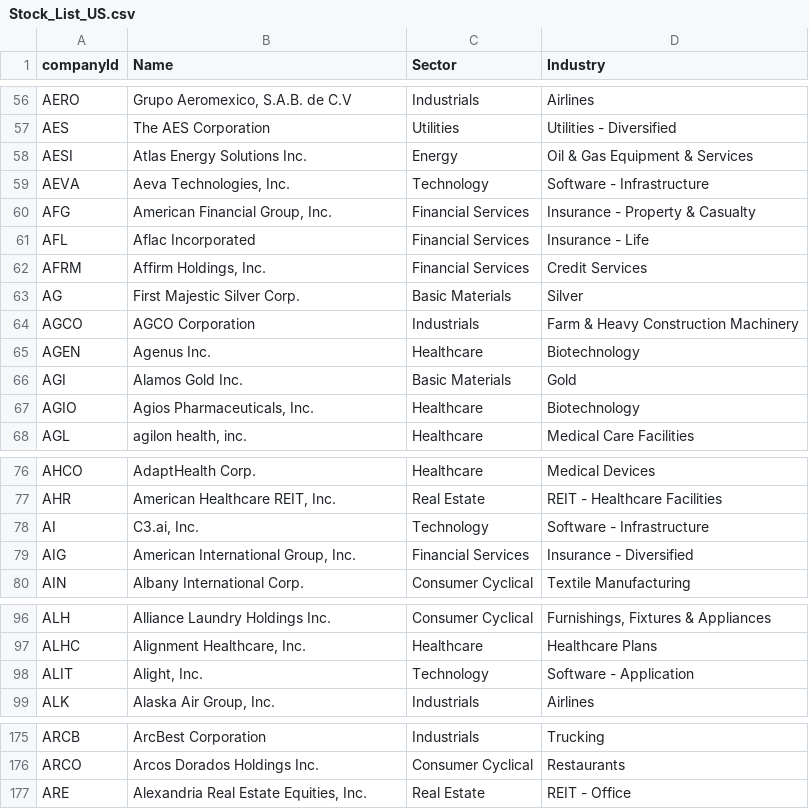
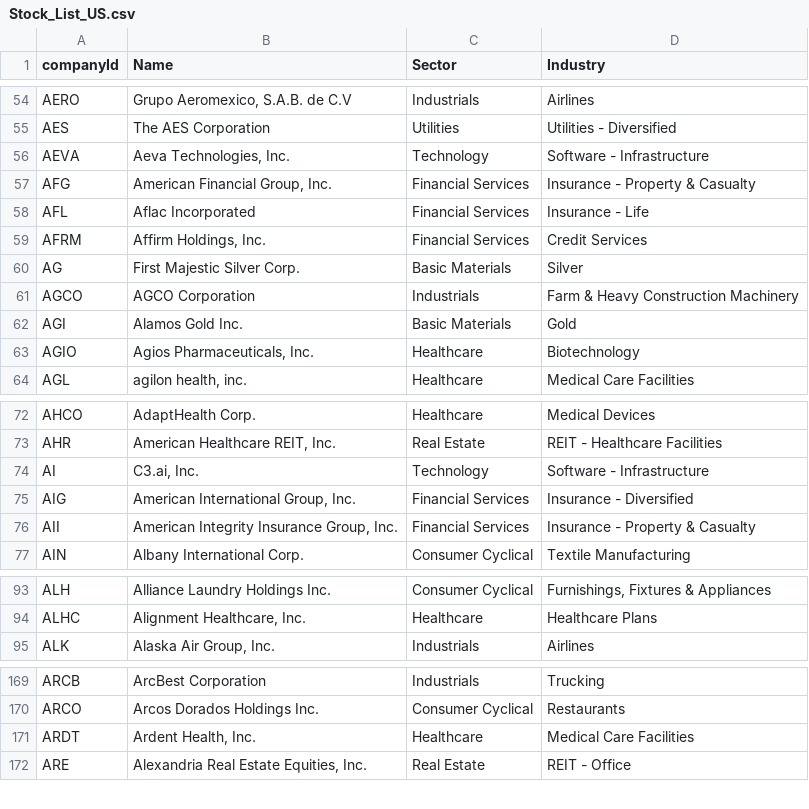
Before and after one commit to hbtipawan/scrn-us, a CSV file: vpci/Stock_List_US.csv, drawn as a sheet; only a part is shown, gaps mark what is left out; the diff covers the shown part only.

```diff
--- a/vpci/Stock_List_US.csv
+++ b/vpci/Stock_List_US.csv
@@ -57,3 +55,2 @@ AERO,"Grupo Aeromexico, S.A.B. de C.V",Industrials,Airlines
 AES,The AES Corporation,Utilities,Utilities - Diversified
-AESI,Atlas Energy Solutions Inc.,Energy,Oil & Gas Equipment & Services
 AEVA,"Aeva Technologies, Inc.",Technology,Software - Infrastructure
@@ -64,3 +61,2 @@ AG,First Majestic Silver Corp.,Basic Materials,Silver
 AGCO,AGCO Corporation,Industrials,Farm & Heavy Construction Machinery
-AGEN,Agenus Inc.,Healthcare,Biotechnology
 AGI,Alamos Gold Inc.,Basic Materials,Gold
@@ -79,2 +75,3 @@ AI,"C3.ai, Inc.",Technology,Software - Infrastructure
 AIG,"American International Group, Inc.",Financial Services,Insurance - Diversified
+AII,"American Integrity Insurance Group, Inc.",Financial Services,Insurance - Property & Casualty
 AIN,Albany International Corp.,Consumer Cyclical,Textile Manufacturing
@@ -97,3 +94,2 @@ ALH,Alliance Laundry Holdings Inc.,Consumer Cyclical,"Furnishings, Fixtures & Ap
 ALHC,"Alignment Healthcare, Inc.",Healthcare,Healthcare Plans
-ALIT,"Alight, Inc.",Technology,Software - Application
 ALK,"Alaska Air Group, Inc.",Industrials,Airlines
@@ -176,2 +170,3 @@ ARCB,ArcBest Corporation,Industrials,Trucking
 ARCO,Arcos Dorados Holdings Inc.,Consumer Cyclical,Restaurants
+ARDT,"Ardent Health, Inc.",Healthcare,Medical Care Facilities
 ARE,"Alexandria Real Estate Equities, Inc.",Real Estate,REIT - Office
```
Also changed, not shown: 8 added rows, 31 removed rows and 3 edited cells elsewhere in this file, config/etf_info.csv, config/fund_info.csv, 8 other files.
